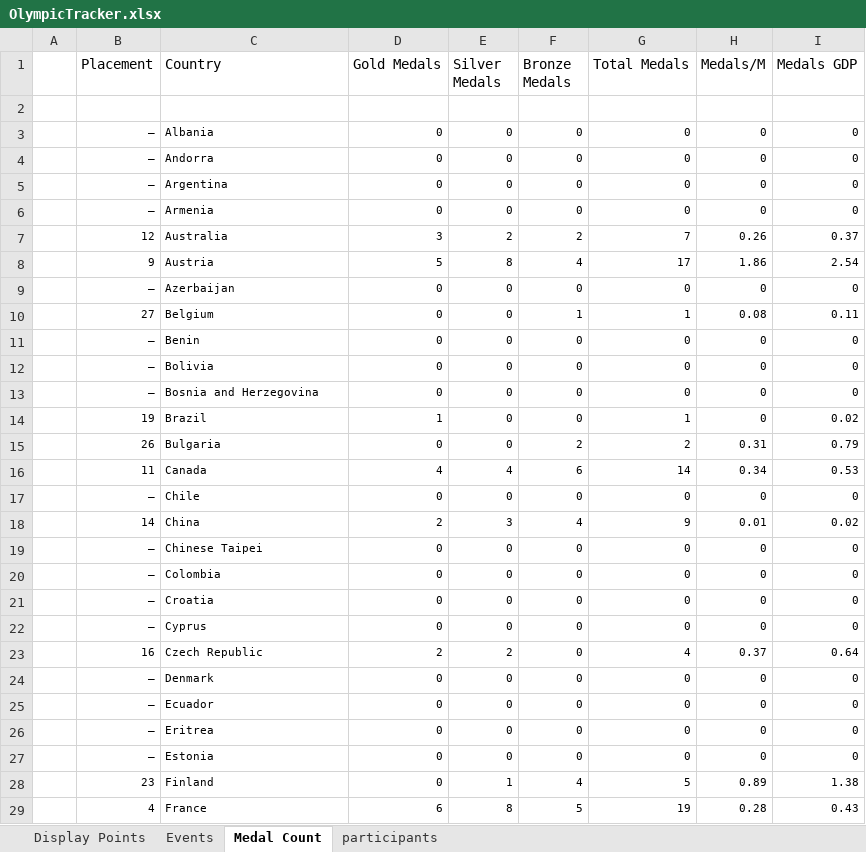
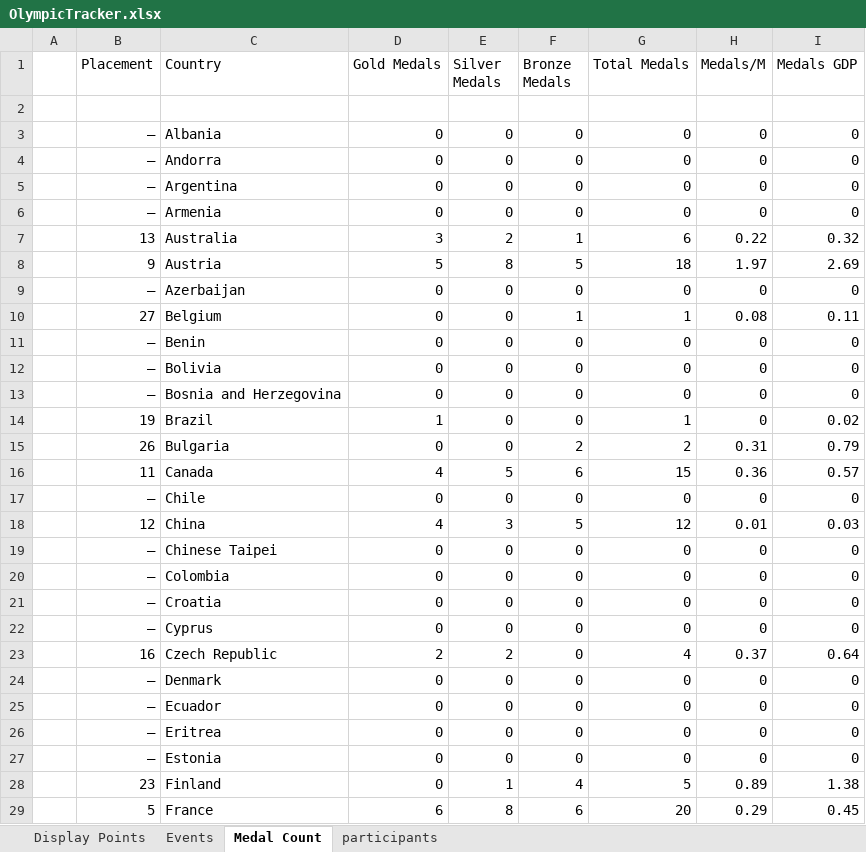
Before and after one commit to j-slack/Salary-Cap-Winter-Olympics-2026, an Excel workbook: OlympicTracker.xlsx, sheet Medal Count, drawn as a sheet; only a part is shown; values as stored, in another font and other column widths than the file's, no borders; the diff covers the shown part only; the diff names each change by its address in the sheet, - before the commit and + after, or states it on an @@ line.

Commit message:
Add files via upload

```diff
--- a/OlympicTracker.xlsx (sheet Medal Count)
+++ b/OlympicTracker.xlsx (sheet Medal Count)
@@ B3:I29 text size: larger @@
-B7 (Placement): 12
+B7 (Placement): 13
-F7 (Bronze Medals): 2
+F7 (Bronze Medals): 1
-G7 (Total Medals): 7
+G7 (Total Medals): 6
-H7 (Medals/M): 0.26
+H7 (Medals/M): 0.22
-I7 (Medals GDP): 0.37
+I7 (Medals GDP): 0.32
-F8 (Bronze Medals): 4
+F8 (Bronze Medals): 5
-G8 (Total Medals): 17
+G8 (Total Medals): 18
-H8 (Medals/M): 1.86
+H8 (Medals/M): 1.97
-I8 (Medals GDP): 2.54
+I8 (Medals GDP): 2.69
-E16 (Silver Medals): 4
+E16 (Silver Medals): 5
-G16 (Total Medals): 14
+G16 (Total Medals): 15
-H16 (Medals/M): 0.34
+H16 (Medals/M): 0.36
-I16 (Medals GDP): 0.53
+I16 (Medals GDP): 0.57
-B18 (Placement): 14
+B18 (Placement): 12
-D18 (Gold Medals): 2
+D18 (Gold Medals): 4
-F18 (Bronze Medals): 4
+F18 (Bronze Medals): 5
-G18 (Total Medals): 9
+G18 (Total Medals): 12
-I18 (Medals GDP): 0.02
+I18 (Medals GDP): 0.03
-B29 (Placement): 4
+B29 (Placement): 5
-F29 (Bronze Medals): 5
+F29 (Bronze Medals): 6
-G29 (Total Medals): 19
+G29 (Total Medals): 20
-H29 (Medals/M): 0.28
+H29 (Medals/M): 0.29
-I29 (Medals GDP): 0.43
+I29 (Medals GDP): 0.45
```
Also changed, not shown: 38 edited cells and cell formats elsewhere in this sheet, sheet Events, sheet Display Points.
